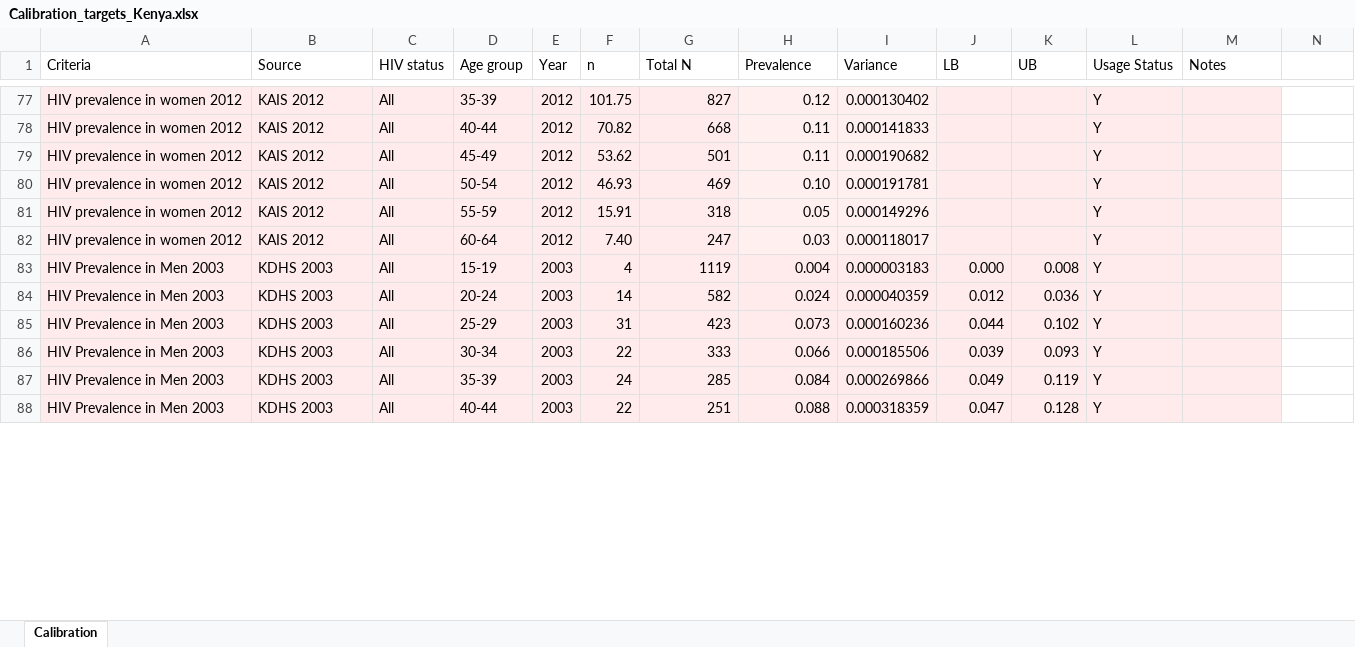
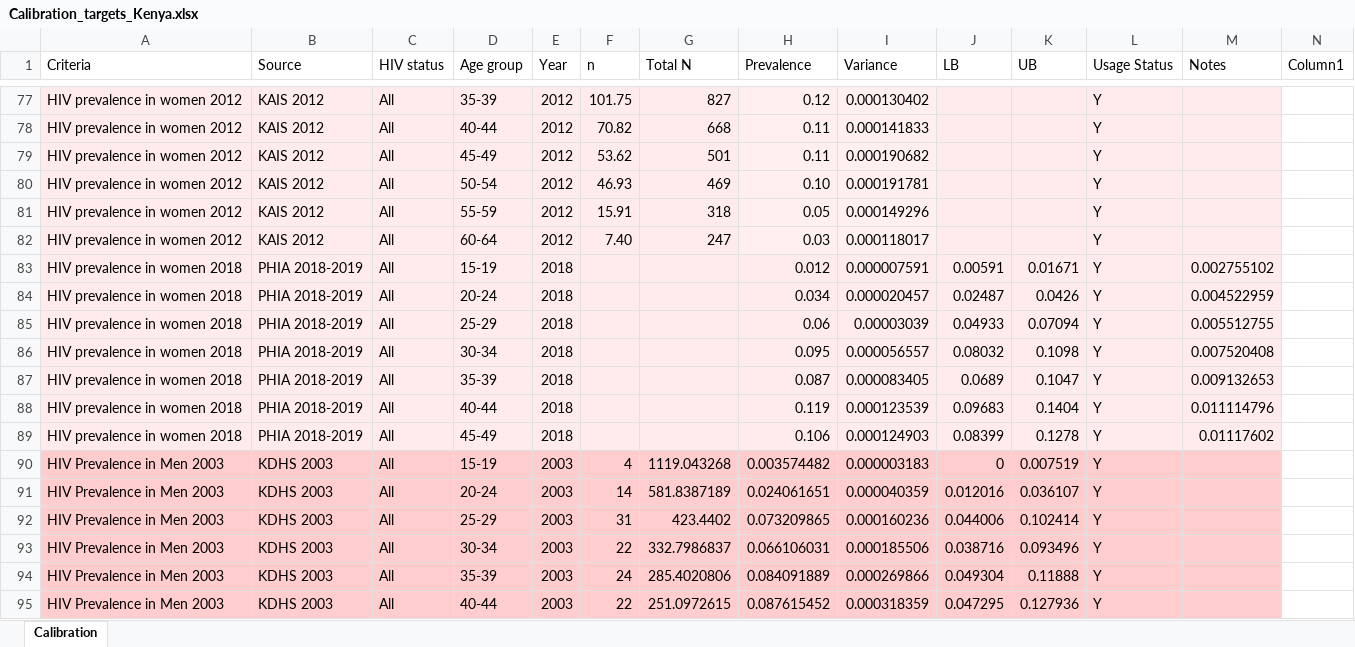
Before and after one commit to ICRC-Models/HHCoM, an Excel workbook: Config/Calibration_targets_Kenya.xlsx, sheet Calibration, drawn as a sheet; only a part is shown, gaps mark what is left out; values as stored, in another font and other column widths than the file's, no borders; table styles not drawn; addresses are those after the commit; the diff covers the shown part only; the diff names each change by its address in the sheet, - before the commit and + after, or states it on an @@ line.

Commit message:
Adding 2018 HIV data as calib targets, increasing upper limit of PtMult for M and F <24yrs

```diff
--- a/Config/Calibration_targets_Kenya.xlsx (sheet Calibration)
+++ b/Config/Calibration_targets_Kenya.xlsx (sheet Calibration)
-N1: (empty)
+N1: Column1
+row 83: HIV prevalence in women 2018 | PHIA 2018-2019 | All | 15-19 | 2018 |  |  | 0.012 | 0.000007591 | 0.00591 | 0.01671 | Y | 0.002755102
+row 84: HIV prevalence in women 2018 | PHIA 2018-2019 | All | 20-24 | 2018 |  |  | 0.034 | 0.000020457 | 0.02487 | 0.0426 | Y | 0.004522959
+row 85: HIV prevalence in women 2018 | PHIA 2018-2019 | All | 25-29 | 2018 |  |  | 0.06 | 0.00003039 | 0.04933 | 0.07094 | Y | 0.005512755
+row 86: HIV prevalence in women 2018 | PHIA 2018-2019 | All | 30-34 | 2018 |  |  | 0.095 | 0.000056557 | 0.08032 | 0.1098 | Y | 0.007520408
+row 87: HIV prevalence in women 2018 | PHIA 2018-2019 | All | 35-39 | 2018 |  |  | 0.087 | 0.000083405 | 0.0689 | 0.1047 | Y | 0.009132653
+row 88: HIV prevalence in women 2018 | PHIA 2018-2019 | All | 40-44 | 2018 |  |  | 0.119 | 0.000123539 | 0.09683 | 0.1404 | Y | 0.011114796
+row 89: HIV prevalence in women 2018 | PHIA 2018-2019 | All | 45-49 | 2018 |  |  | 0.106 | 0.000124903 | 0.08399 | 0.1278 | Y | 0.01117602
-A90:M95 fill: #FFEBEB
+A90:M95 fill: #FFCDCD
-G90 (Total N): 1119
+G90 (Total N): 1119.043268
-H90 (Prevalence): 0.004
+H90 (Prevalence): 0.003574482
-J90 (LB): 0.000
+J90 (LB): 0
-K90 (UB): 0.008
+K90 (UB): 0.007519
-G91 (Total N): 582
+G91 (Total N): 581.8387189
-H91 (Prevalence): 0.024
+H91 (Prevalence): 0.024061651
-J91 (LB): 0.012
+J91 (LB): 0.012016
-K91 (UB): 0.036
+K91 (UB): 0.036107
-G92 (Total N): 423
+G92 (Total N): 423.4402
-H92 (Prevalence): 0.073
+H92 (Prevalence): 0.073209865
-J92 (LB): 0.044
+J92 (LB): 0.044006
-K92 (UB): 0.102
+K92 (UB): 0.102414
-G93 (Total N): 333
+G93 (Total N): 332.7986837
-H93 (Prevalence): 0.066
+H93 (Prevalence): 0.066106031
-J93 (LB): 0.039
+J93 (LB): 0.038716
-K93 (UB): 0.093
+K93 (UB): 0.093496
-G94 (Total N): 285
+G94 (Total N): 285.4020806
-H94 (Prevalence): 0.084
+H94 (Prevalence): 0.084091889
-J94 (LB): 0.049
+J94 (LB): 0.049304
-K94 (UB): 0.119
+K94 (UB): 0.11888
-G95 (Total N): 251
+G95 (Total N): 251.0972615
-H95 (Prevalence): 0.088
+H95 (Prevalence): 0.087615452
-J95 (LB): 0.047
+J95 (LB): 0.047295
-K95 (UB): 0.128
+K95 (UB): 0.127936
```
Also changed, not shown: 8 added rows, 57 edited cells and cell formats elsewhere in this sheet, 2 other files.
